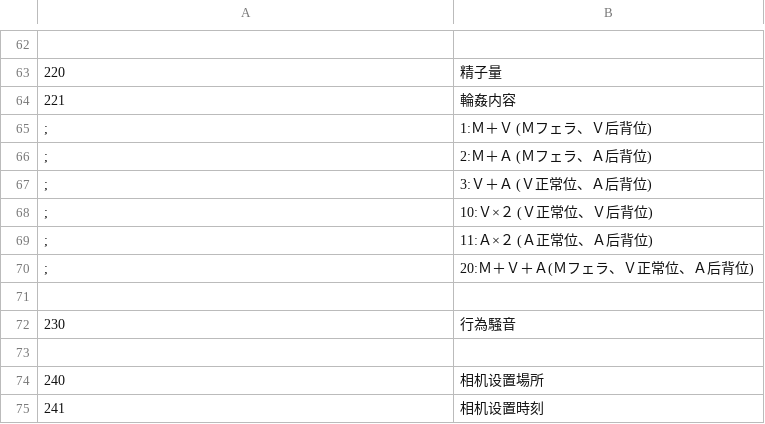
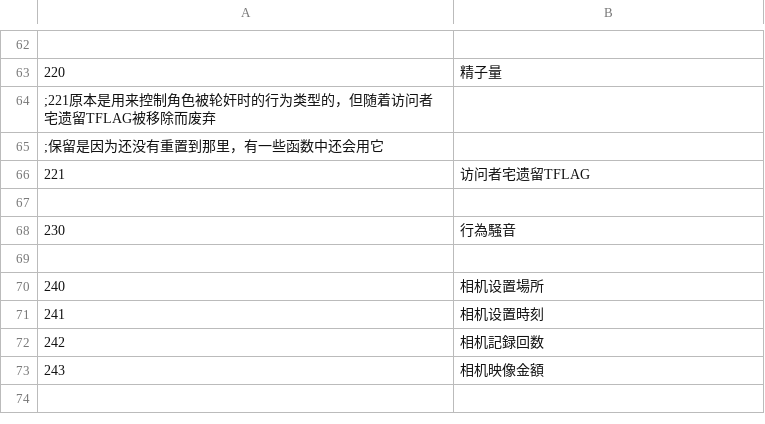
Before and after one commit to xhmmmm/era-Koumakan-protoNTR-Flow, a CSV file: CSV/TFLAG.csv, drawn as a sheet; only a part is shown, gaps mark what is left out; the shorter side is filled out with more unchanged rows.

```diff
--- a/CSV/TFLAG.csv
+++ b/CSV/TFLAG.csv
@@ -63,9 +63,5 @@
 220,精子量
-221,輪姦内容
-;, 1:Ｍ＋Ｖ    (Ｍフェラ、Ｖ后背位)
-;, 2:Ｍ＋Ａ    (Ｍフェラ、Ａ后背位)
-;, 3:Ｖ＋Ａ    (Ｖ正常位、Ａ后背位)
-;,10:Ｖ×２    (Ｖ正常位、Ｖ后背位)
-;,11:Ａ×２    (Ａ正常位、Ａ后背位)
-;,20:Ｍ＋Ｖ＋Ａ(Ｍフェラ、Ｖ正常位、Ａ后背位)
+;221原本是用来控制角色被轮奸时的行为类型的，但随着访问者宅遗留TFLAG被移除而废弃
+;保留是因为还没有重置到那里，有一些函数中还会用它
+221,访问者宅遗留TFLAG
 
```
Also changed, not shown: 19 other files.
